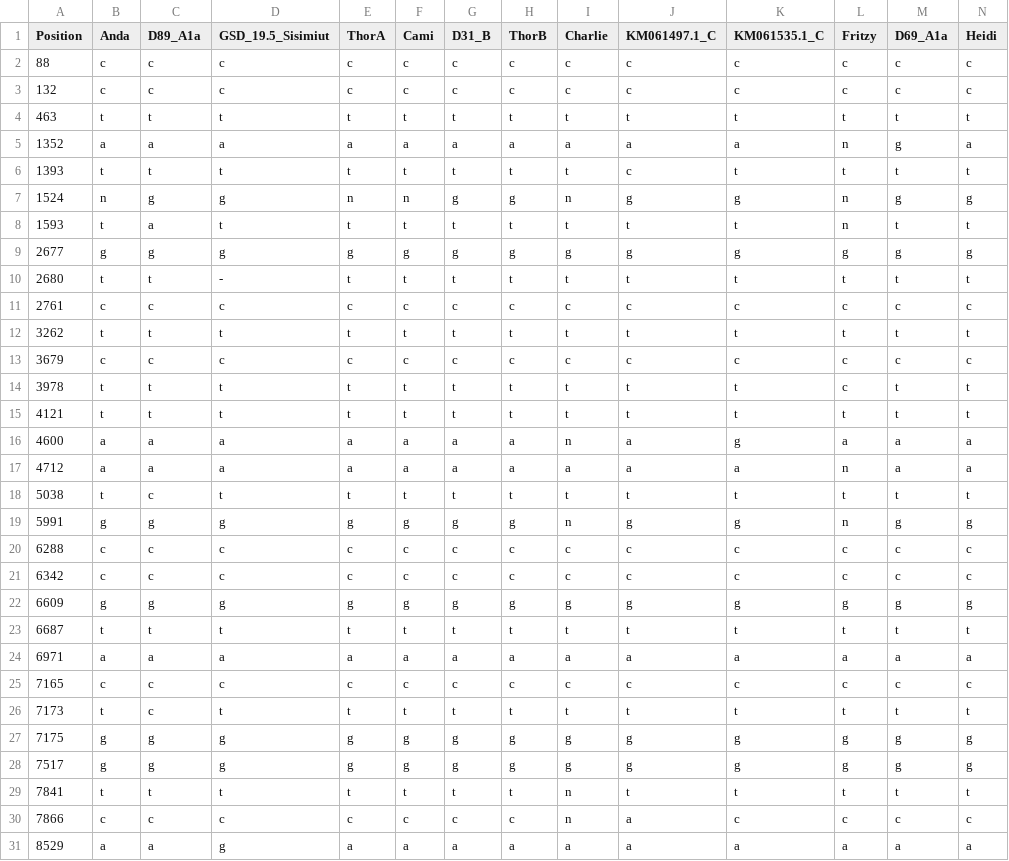
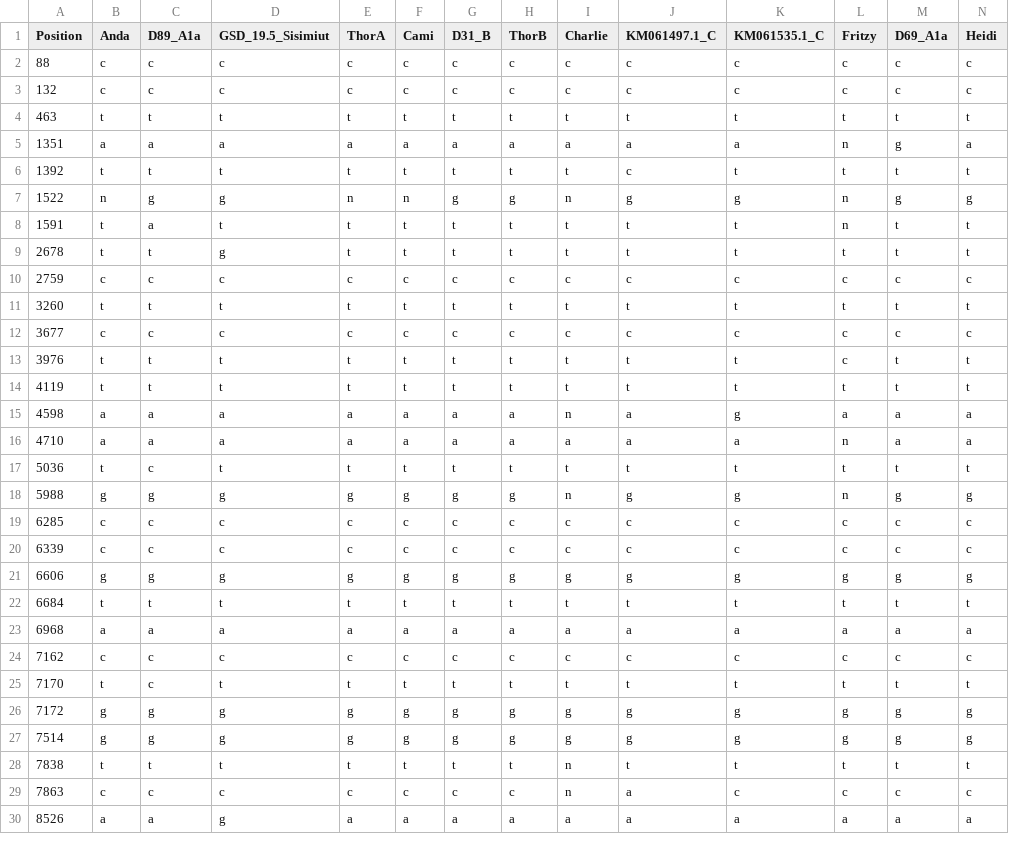
Before and after one commit to MichelleErkenberg/mpi_dogs, a CSV file: data/dog_samples/Consensus/msa/diff/sequence_differences_related_one_base_without_n.csv, drawn as a sheet; only a part is shown; removed rows and columns are numbered as before the commit, all else as after; rows hold the shown columns only; the diff covers the shown part only; the diff names each change by its address in the sheet, - before the commit and + after, or states it on an @@ line.

```diff
--- a/data/dog_samples/Consensus/msa/diff/sequence_differences_related_one_base_without_n.csv
+++ b/data/dog_samples/Consensus/msa/diff/sequence_differences_related_one_base_without_n.csv
-A5 (Position): 1352
+A5 (Position): 1351
-A6 (Position): 1393
+A6 (Position): 1392
-A7 (Position): 1524
+A7 (Position): 1522
-A8 (Position): 1593
+A8 (Position): 1591
-row 9: 2677 | g | g | g | g | g | g | g | g | g | g | g | g | g
-A9 (Position): 2680
+A9 (Position): 2678
-D9 (GSD_19.5_Sisimiut): -
+D9 (GSD_19.5_Sisimiut): g
-A10 (Position): 2761
+A10 (Position): 2759
-A11 (Position): 3262
+A11 (Position): 3260
-A12 (Position): 3679
+A12 (Position): 3677
-A13 (Position): 3978
+A13 (Position): 3976
-A14 (Position): 4121
+A14 (Position): 4119
-A15 (Position): 4600
+A15 (Position): 4598
-A16 (Position): 4712
+A16 (Position): 4710
-A17 (Position): 5038
+A17 (Position): 5036
-A18 (Position): 5991
+A18 (Position): 5988
-A19 (Position): 6288
+A19 (Position): 6285
-A20 (Position): 6342
+A20 (Position): 6339
-A21 (Position): 6609
+A21 (Position): 6606
-A22 (Position): 6687
+A22 (Position): 6684
-A23 (Position): 6971
+A23 (Position): 6968
-A24 (Position): 7165
+A24 (Position): 7162
-A25 (Position): 7173
+A25 (Position): 7170
-A26 (Position): 7175
+A26 (Position): 7172
-A27 (Position): 7517
+A27 (Position): 7514
-A28 (Position): 7841
+A28 (Position): 7838
-A29 (Position): 7866
+A29 (Position): 7863
-A30 (Position): 8529
+A30 (Position): 8526
```
Also changed, not shown: 27 edited cells elsewhere in this file, data/dog_samples/Consensus/msa/diff/sequence_differences_related.csv, data/dog_samples/Consensus/msa/diff/sequence_differences_related_one_base.csv, 3 other files.
